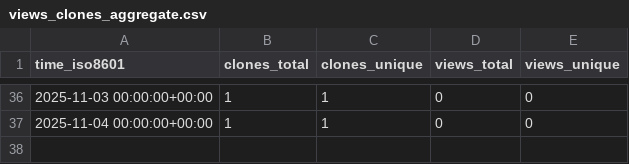
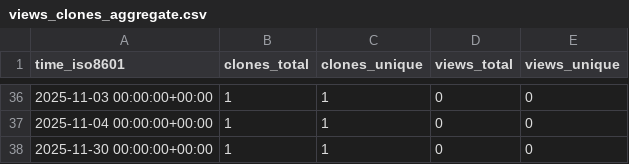
Before and after one commit to Jules-Kong/action-repo-stat-record, a CSV file: Jules-Kong/OpenCL-CTS/ghrs-data/views_clones_aggregate.csv, drawn as a sheet; only a part is shown, gaps mark what is left out.

```diff
--- a/Jules-Kong/OpenCL-CTS/ghrs-data/views_clones_aggregate.csv
+++ b/Jules-Kong/OpenCL-CTS/ghrs-data/views_clones_aggregate.csv
@@ -37 +37,2 @@ time_iso8601,clones_total,clones_unique,views_total,views_unique
 2025-11-04 00:00:00+00:00,1,1,0,0
+2025-11-30 00:00:00+00:00,1,1,0,0
```
Also changed, not shown: 1 other file.
